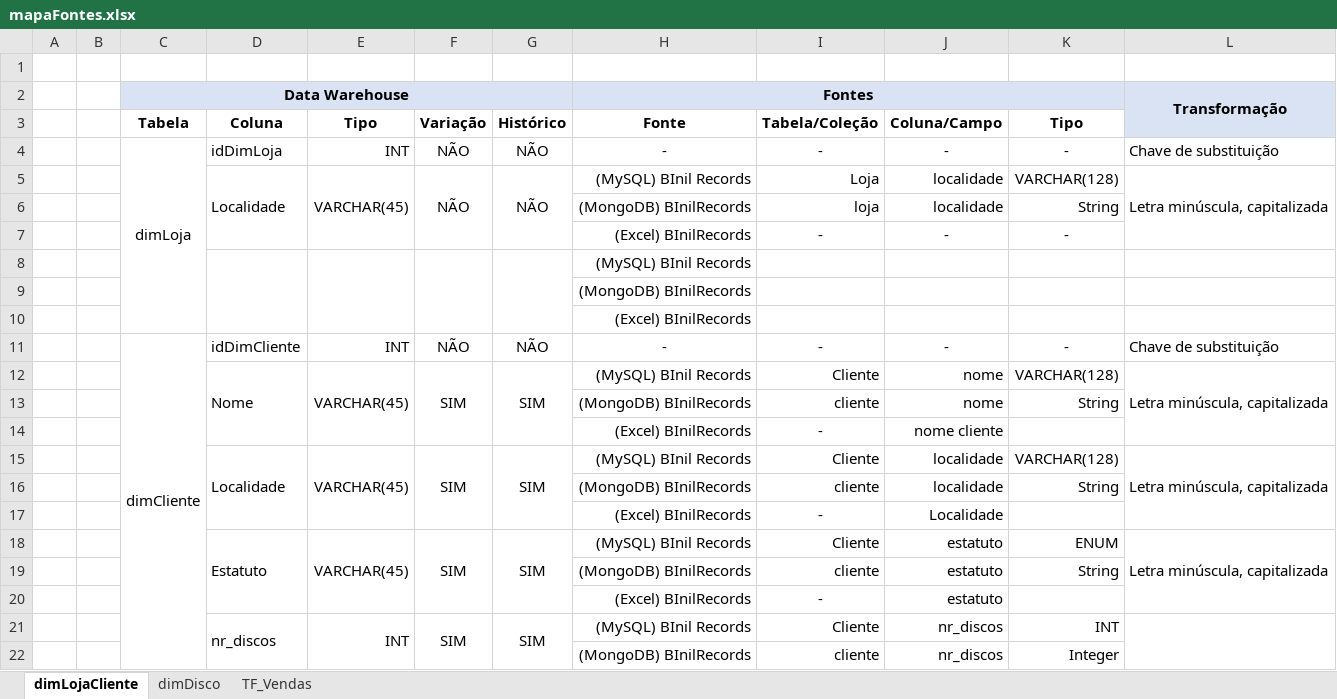
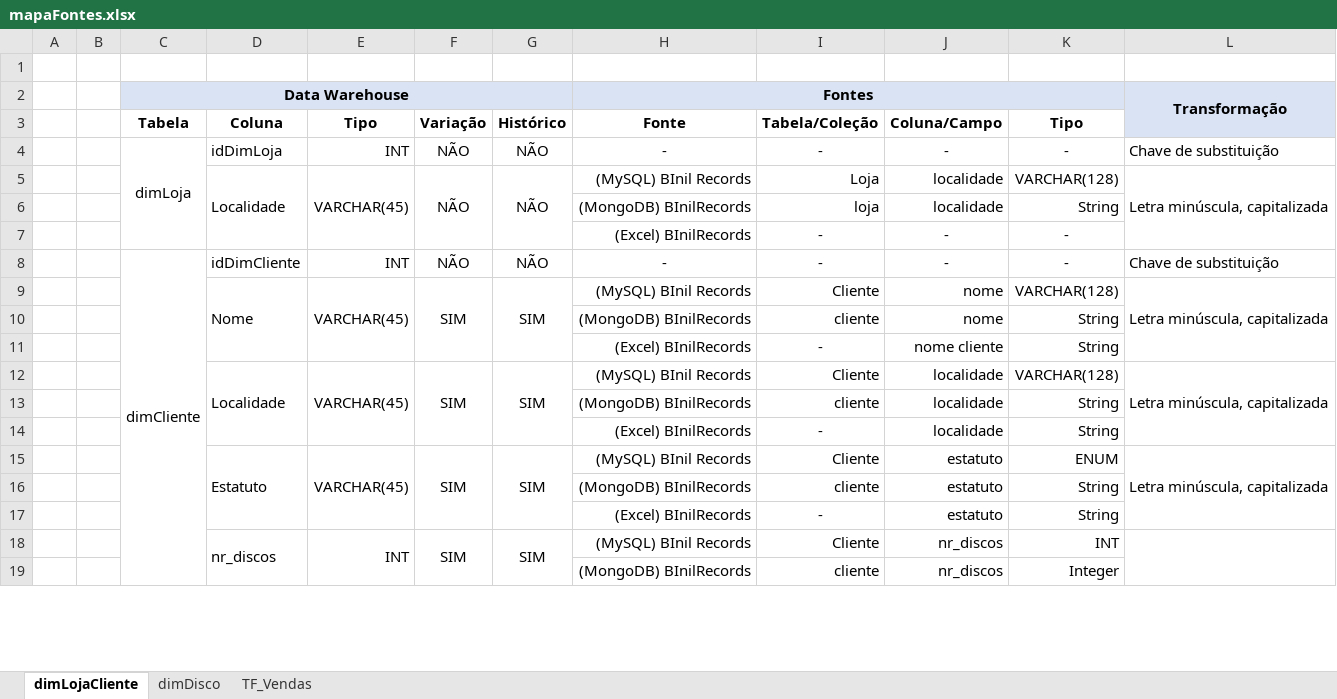
Before and after one commit to NadineOliveira/DataWarehouse, an Excel workbook: mapaFontes.xlsx, sheet dimLojaCliente, drawn as a sheet; only a part is shown; values as stored, in another font and other column widths than the file's, no borders; removed rows and columns are numbered as before the commit, all else as after; the diff names each change by its address in the sheet, - before the commit and + after, or states it on an @@ line.

```diff
--- a/mapaFontes.xlsx (sheet dimLojaCliente)
+++ b/mapaFontes.xlsx (sheet dimLojaCliente)
-row 8:  |  |  |  |  |  |  | (MySQL) BInil Records
-row 9:  |  |  |  |  |  |  | (MongoDB) BInilRecords
-row 10:  |  |  |  |  |  |  | (Excel) BInilRecords
-K11 (Tipo): (empty)
+K11 (Tipo): String
-J14 (Coluna/Campo): Localidade
+J14 (Coluna/Campo): localidade
-K14 (Tipo): (empty)
+K14 (Tipo): String
-K17 (Tipo): (empty)
+K17 (Tipo): String
```
Also changed, not shown: sheet TF_Vendas, sheet dimDisco.
